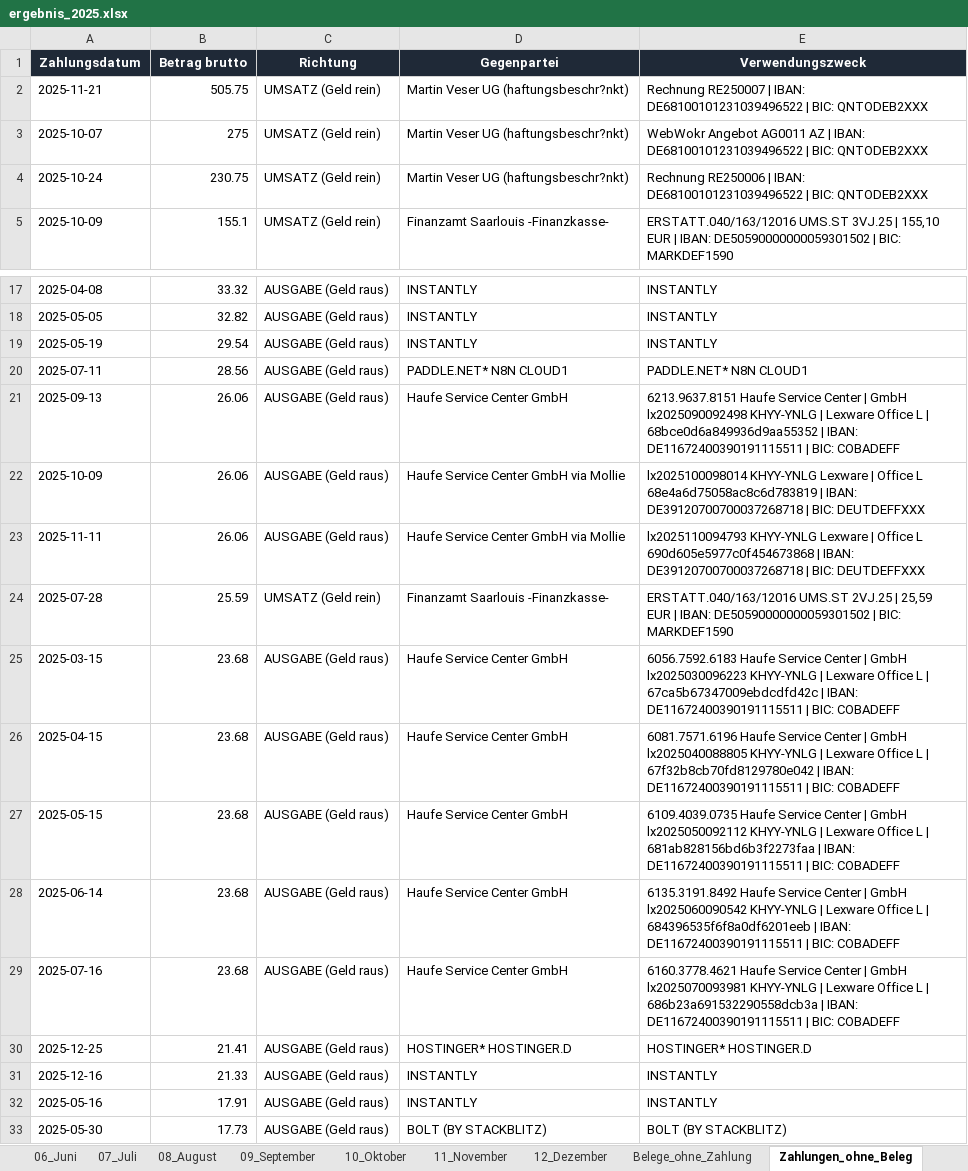
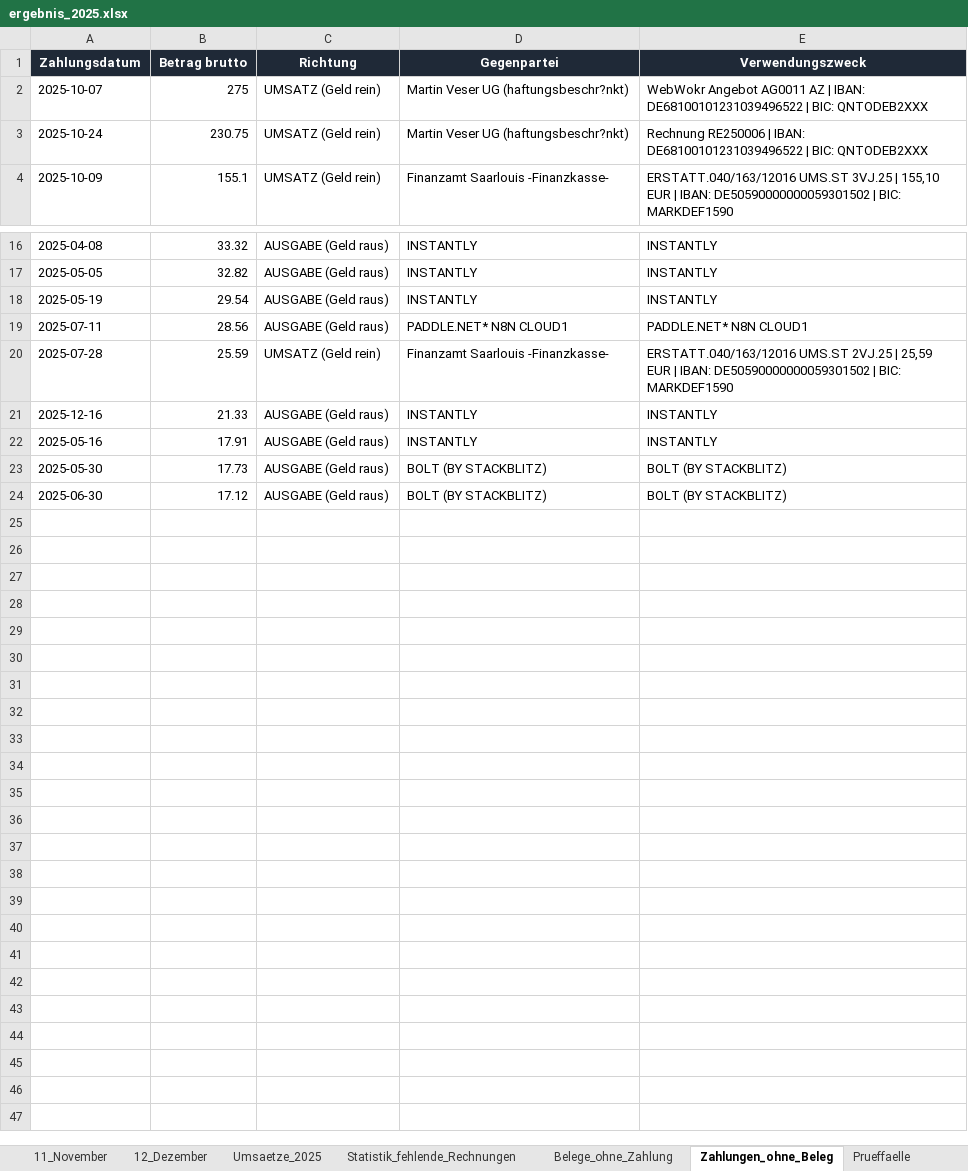
Before and after one commit to sebastianspuhler-collab/Brain, an Excel workbook: Finanzen/Belegauswertung_2025/out/ergebnis_2025.xlsx, sheet Zahlungen_ohne_Beleg, drawn as a sheet; only a part is shown, gaps mark what is left out; the shorter side is filled out with more unchanged rows; values as stored, in another font and other column widths than the file's, no borders; the diff names each change by its address in the sheet, - before the commit and + after, or states it on an @@ line.

```diff
--- a/Finanzen/Belegauswertung_2025/out/ergebnis_2025.xlsx (sheet Zahlungen_ohne_Beleg)
+++ b/Finanzen/Belegauswertung_2025/out/ergebnis_2025.xlsx (sheet Zahlungen_ohne_Beleg)
+sheet tab: Umsaetze_2025
+sheet tab: Statistik_fehlende_Rechnungen
-row 2: 2025-11-21 | 505.75 | UMSATZ (Geld rein) | Martin Veser UG (haftungsbeschr?nkt) | Rechnung RE250007 | IBAN: DE68100101231039496522 | BIC: QNTODEB2XXX
-row 21: 2025-09-13 | 26.06 | AUSGABE (Geld raus) | Haufe Service Center GmbH | 6213.9637.8151 Haufe Service Center | GmbH lx2025090092498 KHYY-YNLG | Lexware Office L | 68bce0d6a849936d9aa55352 | IBAN: DE11672400390191115511 | BIC: COBADEFF
-row 22: 2025-10-09 | 26.06 | AUSGABE (Geld raus) | Haufe Service Center GmbH via Mollie | lx2025100098014 KHYY-YNLG Lexware | Office L 68e4a6d75058ac8c6d783819 | IBAN: DE39120700700037268718 | BIC: DEUTDEFFXXX
-row 23: 2025-11-11 | 26.06 | AUSGABE (Geld raus) | Haufe Service Center GmbH via Mollie | lx2025110094793 KHYY-YNLG Lexware | Office L 690d605e5977c0f454673868 | IBAN: DE39120700700037268718 | BIC: DEUTDEFFXXX
-row 25: 2025-03-15 | 23.68 | AUSGABE (Geld raus) | Haufe Service Center GmbH | 6056.7592.6183 Haufe Service Center | GmbH lx2025030096223 KHYY-YNLG | Lexware Office L | 67ca5b67347009ebdcdfd42c | IBAN: DE11672400390191115511 | BIC: COBADEFF
-row 26: 2025-04-15 | 23.68 | AUSGABE (Geld raus) | Haufe Service Center GmbH | 6081.7571.6196 Haufe Service Center | GmbH lx2025040088805 KHYY-YNLG | Lexware Office L | 67f32b8cb70fd8129780e042 | IBAN: DE11672400390191115511 | BIC: COBADEFF
-row 27: 2025-05-15 | 23.68 | AUSGABE (Geld raus) | Haufe Service Center GmbH | 6109.4039.0735 Haufe Service Center | GmbH lx2025050092112 KHYY-YNLG | Lexware Office L | 681ab828156bd6b3f2273faa | IBAN: DE11672400390191115511 | BIC: COBADEFF
-row 28: 2025-06-14 | 23.68 | AUSGABE (Geld raus) | Haufe Service Center GmbH | 6135.3191.8492 Haufe Service Center | GmbH lx2025060090542 KHYY-YNLG | Lexware Office L | 684396535f6f8a0df6201eeb | IBAN: DE11672400390191115511 | BIC: COBADEFF
-row 29: 2025-07-16 | 23.68 | AUSGABE (Geld raus) | Haufe Service Center GmbH | 6160.3778.4621 Haufe Service Center | GmbH lx2025070093981 KHYY-YNLG | Lexware Office L | 686b23a691532290558dcb3a | IBAN: DE11672400390191115511 | BIC: COBADEFF
-row 30: 2025-12-25 | 21.41 | AUSGABE (Geld raus) | HOSTINGER* HOSTINGER.D | HOSTINGER* HOSTINGER.D
```
Also changed, not shown: sheet Belege_ohne_Zahlung, sheet Monatsuebersicht, sheet Transaktionen, sheet Bagatellfaelle_akzeptiert, sheet Prueffaelle, sheet Jahresuebersicht, 11 more sheets, 7 other files.
